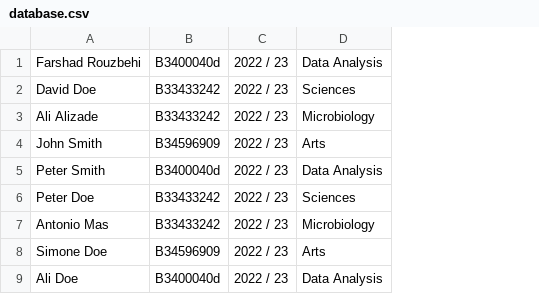
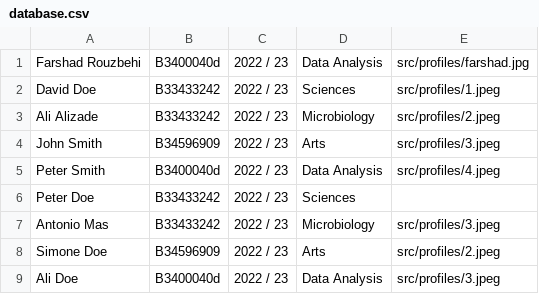
Before and after one commit to Farshadr12/Student-Card-app, a CSV file: database.csv, drawn as a sheet; the diff names each change by its address in the sheet, - before the commit and + after, or states it on an @@ line.

Commit message:
- Added a time bar - profile pictures are included in the database now. - Default profile picture added in case there is no picture in the database

```diff
--- a/database.csv
+++ b/database.csv
+column E, rows 1-9: src/profiles/farshad.jpg | src/profiles/1.jpeg | src/profiles/2.jpeg | src/profiles/3.jpeg | src/profiles/4.jpeg |  | src/profiles/3.jpeg | src/profiles/2.jpeg | src/profiles/3.jpeg
```
Also changed, not shown: 12 other files.
